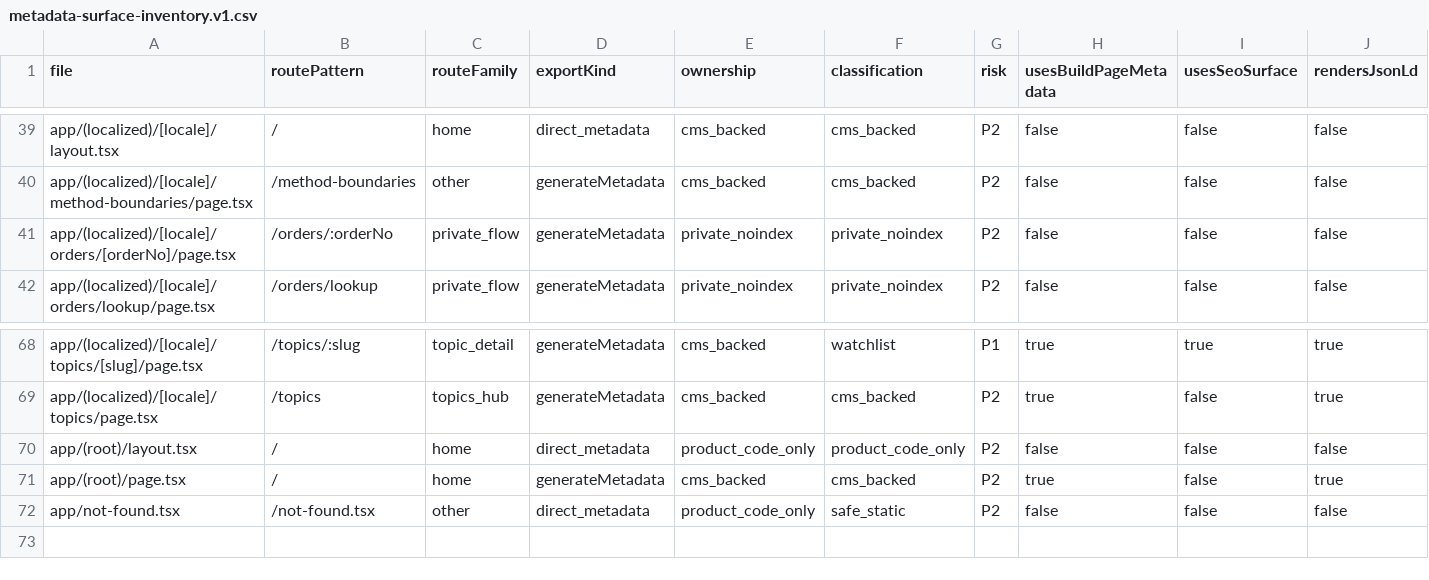
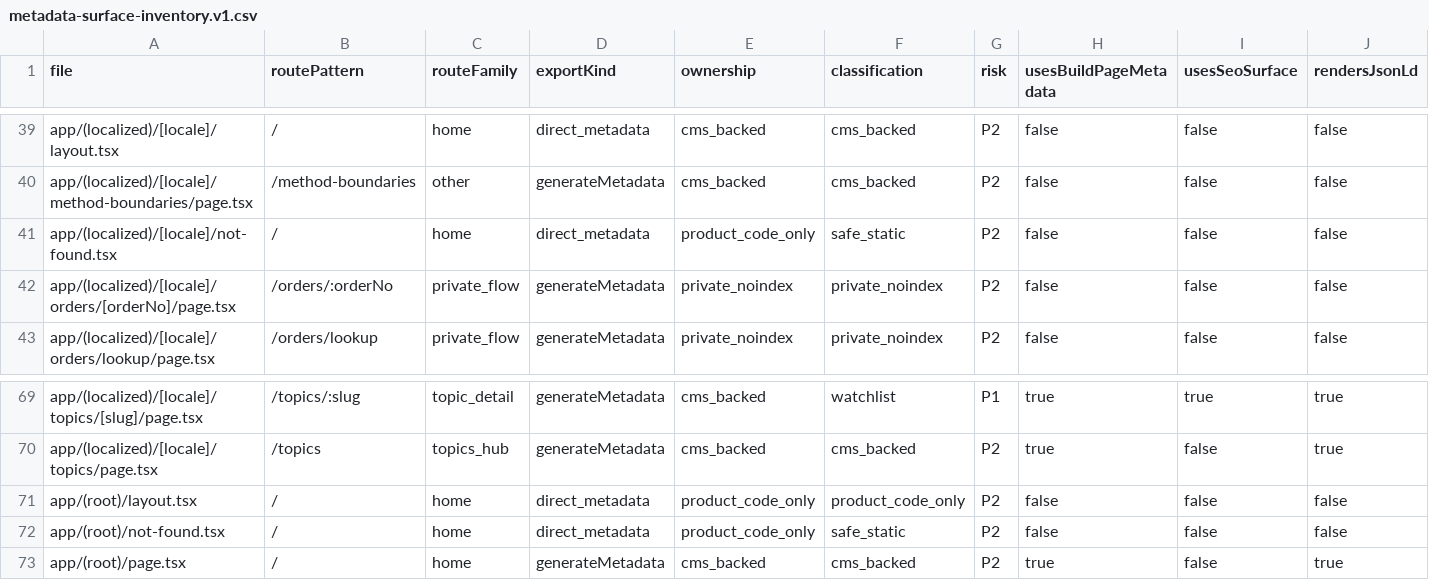
Before and after one commit to fermatmind/fap-web, a CSV file: docs/seo/generated/metadata-surface-inventory.v1.csv, drawn as a sheet; only a part is shown, gaps mark what is left out; removed rows and columns are numbered as before the commit, all else as after; rows hold the shown columns only; the diff names each change by its address in the sheet, - before the commit and + after, or states it on an @@ line.

Commit message:
PR-WEB-SEC-13 fix(audit): keep not-found inside valid root layout (#872)
* fix(audit): keep not-found inside valid root layout

* chore(codex): record PR-WEB-SEC-13 pr

```diff
--- a/docs/seo/generated/metadata-surface-inventory.v1.csv
+++ b/docs/seo/generated/metadata-surface-inventory.v1.csv
+row 41: app/(localized)/[locale]/not-found.tsx | / | home | direct_metadata | product_code_only | safe_static | P2 | false | false | false
+row 72: app/(root)/not-found.tsx | / | home | direct_metadata | product_code_only | safe_static | P2 | false | false | false
-row 72: app/not-found.tsx | /not-found.tsx | other | direct_metadata | product_code_only | safe_static | P2 | false | false | false
```
Also changed, not shown: 8 other files.
